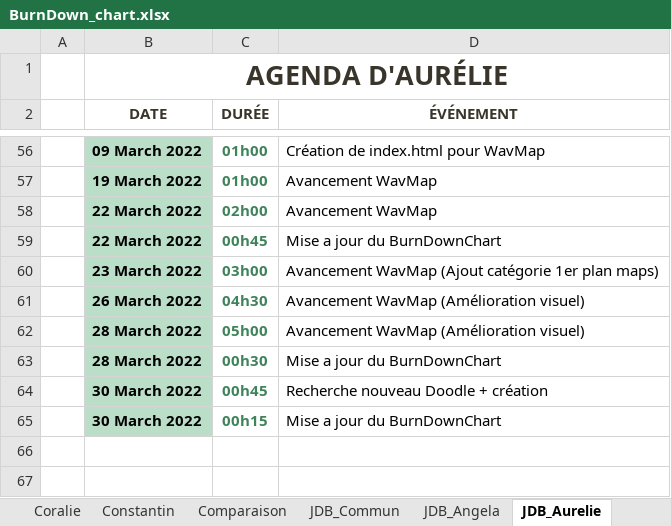
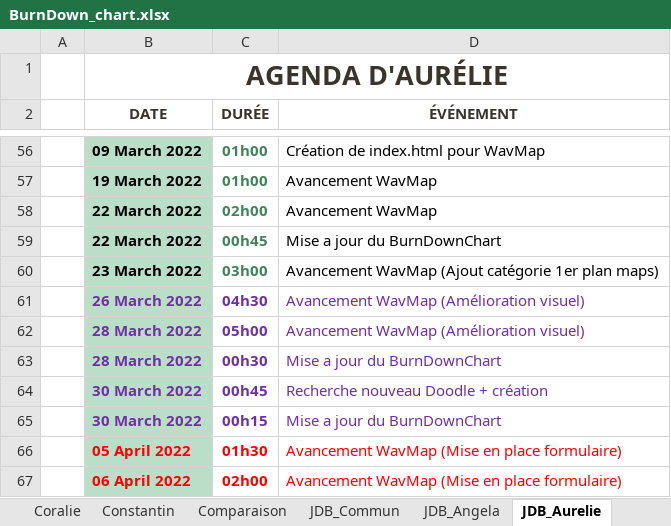
Before and after one commit to ConstantinHrrmn/WavContact, an Excel workbook: Documents/Scrum/BurnDown_chart.xlsx, sheet JDB_Aurelie, drawn as a sheet; only a part is shown, gaps mark what is left out; values as stored, in another font and other column widths than the file's, no borders; table styles not drawn; the diff names each change by its address in the sheet, - before the commit and + after, or states it on an @@ line.

```diff
--- a/Documents/Scrum/BurnDown_chart.xlsx (sheet JDB_Aurelie)
+++ b/Documents/Scrum/BurnDown_chart.xlsx (sheet JDB_Aurelie)
-B61:B65 text colour: black
+B61:B65 text colour: #7030A0
-C61:C65 text colour: #3F835B
+C61:C65 text colour: #7030A0
-D61:D65 text colour: black
+D61:D65 text colour: #7030A0
+row 66:  | 05 April 2022 | 01h30 | Avancement WavMap (Mise en place formulaire)
+row 67:  | 06 April 2022 | 02h00 | Avancement WavMap (Mise en place formulaire)
```
Also changed, not shown: sheet JDB_Angela, sheet JDB_Coralie, sheet JDB_Commun.
